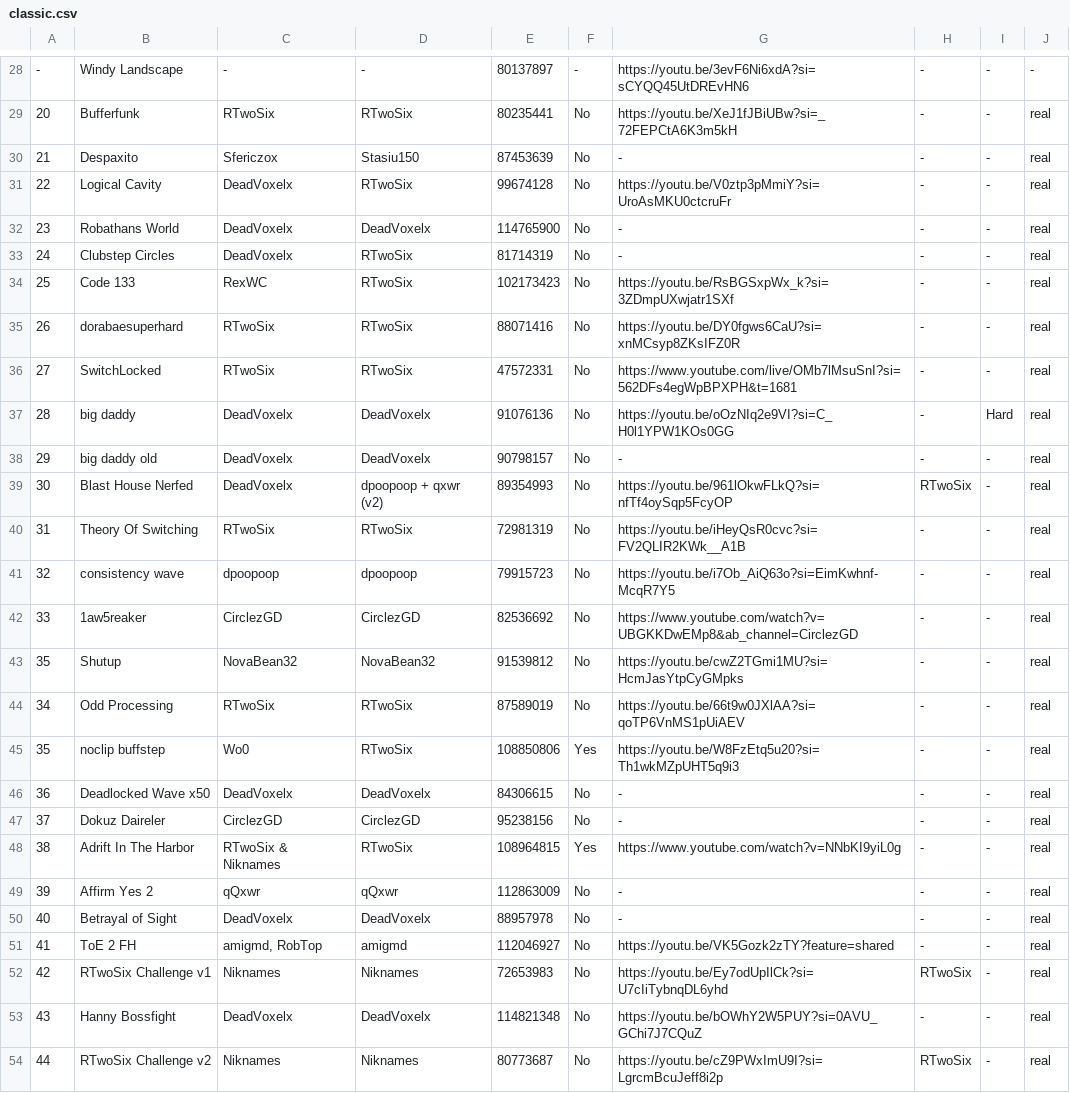
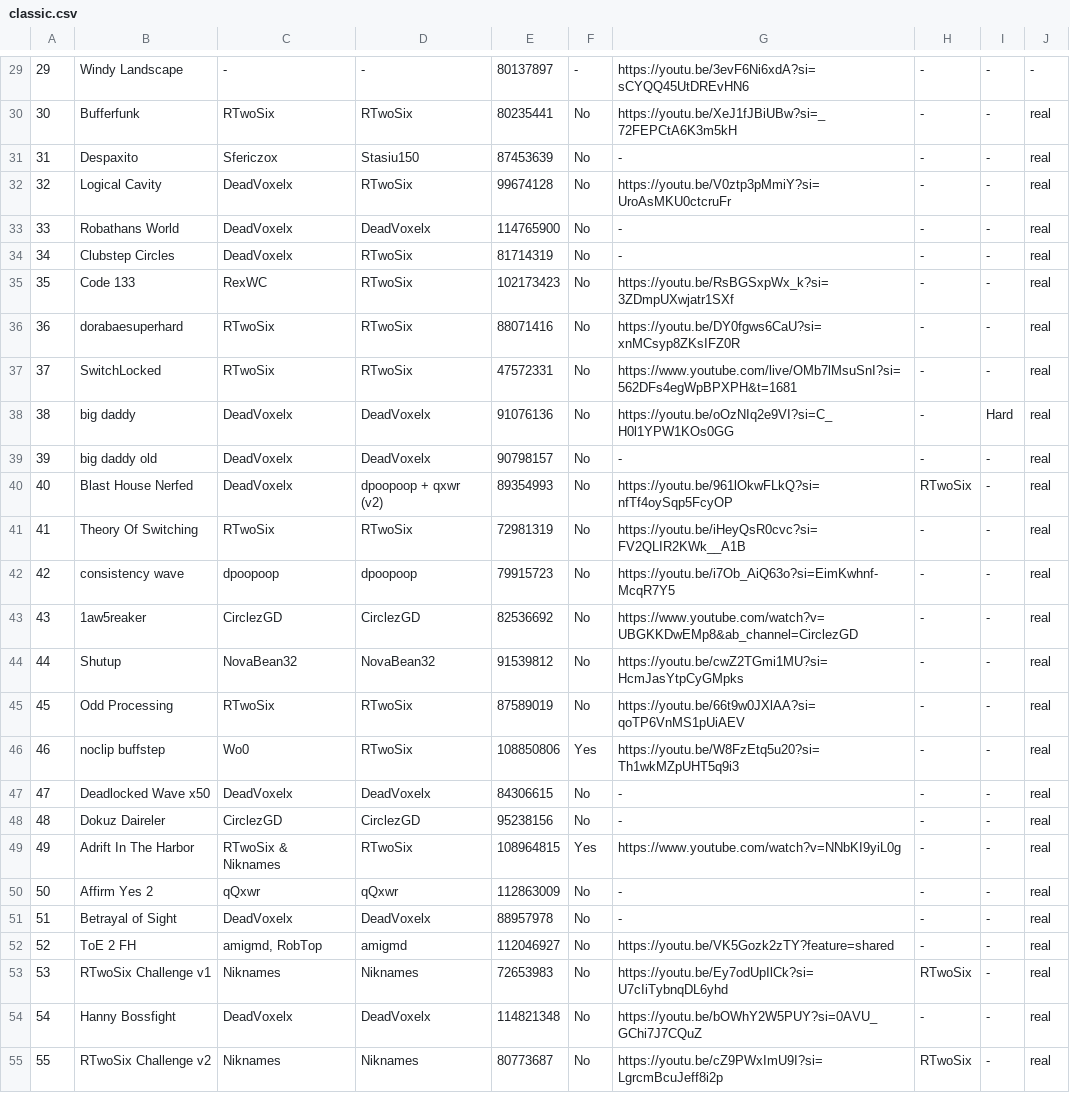
Before and after one commit to CyanGuy111/obgdemonlist, a CSV file: data/classic.csv, drawn as a sheet; only a part is shown, gaps mark what is left out; the diff covers the shown part only.

```diff
--- a/data/classic.csv
+++ b/data/classic.csv
@@ -28,27 +29,27 @@
--,Windy Landscape,-,-,80137897,-,https://youtu.be/3evF6Ni6xdA?si=sCYQQ45UtDREvHN6,-,-,-
-20,Bufferfunk,RTwoSix,RTwoSix,80235441,No,https://youtu.be/XeJ1fJBiUBw?si=_72FEPCtA6K3m5kH,-,-,real
-21,Despaxito,Sfericzox,Stasiu150,87453639,No,-,-,-,real
-22,Logical Cavity,DeadVoxelx,RTwoSix,99674128,No,https://youtu.be/V0ztp3pMmiY?si=UroAsMKU0ctcruFr,-,-,real
-23,Robathans World,DeadVoxelx,DeadVoxelx,114765900,No,-,-,-,real
-24,Clubstep Circles,DeadVoxelx,RTwoSix,81714319,No,-,-,-,real
-25,Code 133,RexWC,RTwoSix,102173423,No,https://youtu.be/RsBGSxpWx_k?si=3ZDmpUXwjatr1SXf,-,-,real
-26,dorabaesuperhard,RTwoSix,RTwoSix,88071416,No,https://youtu.be/DY0fgws6CaU?si=xnMCsyp8ZKsIFZ0R,-,-,real
-27,SwitchLocked,RTwoSix,RTwoSix,47572331,No,https://www.youtube.com/live/OMb7lMsuSnI?si=562DFs4egWpBPXPH&t=1681,-,-,real
-28,big daddy,DeadVoxelx,DeadVoxelx,91076136,No,https://youtu.be/oOzNIq2e9VI?si=C_H0l1YPW1KOs0GG,-,Hard,real
-29,big daddy old,DeadVoxelx,DeadVoxelx,90798157,No,-,-,-,real
-30,Blast House Nerfed,DeadVoxelx,dpoopoop + qxwr (v2),89354993,No,https://youtu.be/961lOkwFLkQ?si=nfTf4oySqp5FcyOP,RTwoSix,-,real
-31,Theory Of Switching,RTwoSix,RTwoSix,72981319,No,https://youtu.be/iHeyQsR0cvc?si=FV2QLIR2KWk__A1B,-,-,real
-32,consistency wave,dpoopoop,dpoopoop,79915723,No,https://youtu.be/i7Ob_AiQ63o?si=EimKwhnf-McqR7Y5,-,-,real
-33,1aw5reaker,CirclezGD,CirclezGD,82536692,No,https://www.youtube.com/watch?v=UBGKKDwEMp8&ab_channel=CirclezGD,-,-,real
-35,Shutup,NovaBean32,NovaBean32,91539812,No,https://youtu.be/cwZ2TGmi1MU?si=HcmJasYtpCyGMpks,-,-,real
-34,Odd Processing,RTwoSix,RTwoSix,87589019,No,https://youtu.be/66t9w0JXlAA?si=qoTP6VnMS1pUiAEV,-,-,real
-35,noclip buffstep,Wo0,RTwoSix,108850806,Yes,https://youtu.be/W8FzEtq5u20?si=Th1wkMZpUHT5q9i3,-,-,real
-36,Deadlocked Wave x50,DeadVoxelx,DeadVoxelx,84306615,No,-,-,-,real
-37,Dokuz Daireler,CirclezGD,CirclezGD,95238156,No,-,-,-,real
-38,Adrift In The Harbor,RTwoSix & Niknames,RTwoSix,108964815,Yes,https://www.youtube.com/watch?v=NNbKI9yiL0g,-,-,real
-39,Affirm Yes 2,qQxwr,qQxwr,112863009,No,-,-,-,real
-40,Betrayal of Sight,DeadVoxelx,DeadVoxelx,88957978,No,-,-,-,real
-41,ToE 2 FH,"amigmd, RobTop",amigmd,112046927,No,https://youtu.be/VK5Gozk2zTY?feature=shared,-,-,real
-42,RTwoSix Challenge v1,Niknames,Niknames,72653983,No,https://youtu.be/Ey7odUpIlCk?si=U7cIiTybnqDL6yhd,RTwoSix,-,real
-43,Hanny Bossfight,DeadVoxelx,DeadVoxelx,114821348,No,https://youtu.be/bOWhY2W5PUY?si=0AVU_GChi7J7CQuZ,-,-,real
-44,RTwoSix Challenge v2,Niknames,Niknames,80773687,No,https://youtu.be/cZ9PWxImU9I?si=LgrcmBcuJeff8i2p,RTwoSix,-,real
+29,Windy Landscape,-,-,80137897,-,https://youtu.be/3evF6Ni6xdA?si=sCYQQ45UtDREvHN6,-,-,-,,,,,,,,,,,,,,,,
+30,Bufferfunk,RTwoSix,RTwoSix,80235441,No,https://youtu.be/XeJ1fJBiUBw?si=_72FEPCtA6K3m5kH,-,-,real,,,,,,,,,,,,,,,,
+31,Despaxito,Sfericzox,Stasiu150,87453639,No,-,-,-,real,,,,,,,,,,,,,,,,
+32,Logical Cavity,DeadVoxelx,RTwoSix,99674128,No,https://youtu.be/V0ztp3pMmiY?si=UroAsMKU0ctcruFr,-,-,real,,,,,,,,,,,,,,,,
+33,Robathans World,DeadVoxelx,DeadVoxelx,114765900,No,-,-,-,real,,,,,,,,,,,,,,,,
+34,Clubstep Circles,DeadVoxelx,RTwoSix,81714319,No,-,-,-,real,,,,,,,,,,,,,,,,
+35,Code 133,RexWC,RTwoSix,102173423,No,https://youtu.be/RsBGSxpWx_k?si=3ZDmpUXwjatr1SXf,-,-,real,,,,,,,,,,,,,,,,
+36,dorabaesuperhard,RTwoSix,RTwoSix,88071416,No,https://youtu.be/DY0fgws6CaU?si=xnMCsyp8ZKsIFZ0R,-,-,real,,,,,,,,,,,,,,,,
+37,SwitchLocked,RTwoSix,RTwoSix,47572331,No,https://www.youtube.com/live/OMb7lMsuSnI?si=562DFs4egWpBPXPH&t=1681,-,-,real,,,,,,,,,,,,,,,,
+38,big daddy,DeadVoxelx,DeadVoxelx,91076136,No,https://youtu.be/oOzNIq2e9VI?si=C_H0l1YPW1KOs0GG,-,Hard,real,,,,,,,,,,,,,,,,
+39,big daddy old,DeadVoxelx,DeadVoxelx,90798157,No,-,-,-,real,,,,,,,,,,,,,,,,
+40,Blast House Nerfed,DeadVoxelx,dpoopoop + qxwr (v2),89354993,No,https://youtu.be/961lOkwFLkQ?si=nfTf4oySqp5FcyOP,RTwoSix,-,real,,,,,,,,,,,,,,,,
+41,Theory Of Switching,RTwoSix,RTwoSix,72981319,No,https://youtu.be/iHeyQsR0cvc?si=FV2QLIR2KWk__A1B,-,-,real,,,,,,,,,,,,,,,,
+42,consistency wave,dpoopoop,dpoopoop,79915723,No,https://youtu.be/i7Ob_AiQ63o?si=EimKwhnf-McqR7Y5,-,-,real,,,,,,,,,,,,,,,,
+43,1aw5reaker,CirclezGD,CirclezGD,82536692,No,https://www.youtube.com/watch?v=UBGKKDwEMp8&ab_channel=CirclezGD,-,-,real,,,,,,,,,,,,,,,,
+44,Shutup,NovaBean32,NovaBean32,91539812,No,https://youtu.be/cwZ2TGmi1MU?si=HcmJasYtpCyGMpks,-,-,real,,,,,,,,,,,,,,,,
+45,Odd Processing,RTwoSix,RTwoSix,87589019,No,https://youtu.be/66t9w0JXlAA?si=qoTP6VnMS1pUiAEV,-,-,real,,,,,,,,,,,,,,,,
+46,noclip buffstep,Wo0,RTwoSix,108850806,Yes,https://youtu.be/W8FzEtq5u20?si=Th1wkMZpUHT5q9i3,-,-,real,,,,,,,,,,,,,,,,
+47,Deadlocked Wave x50,DeadVoxelx,DeadVoxelx,84306615,No,-,-,-,real,,,,,,,,,,,,,,,,
+48,Dokuz Daireler,CirclezGD,CirclezGD,95238156,No,-,-,-,real,,,,,,,,,,,,,,,,
+49,Adrift In The Harbor,RTwoSix & Niknames,RTwoSix,108964815,Yes,https://www.youtube.com/watch?v=NNbKI9yiL0g,-,-,real,,,,,,,,,,,,,,,,
+50,Affirm Yes 2,qQxwr,qQxwr,112863009,No,-,-,-,real,,,,,,,,,,,,,,,,
+51,Betrayal of Sight,DeadVoxelx,DeadVoxelx,88957978,No,-,-,-,real,,,,,,,,,,,,,,,,
+52,ToE 2 FH,"amigmd, RobTop",amigmd,112046927,No,https://youtu.be/VK5Gozk2zTY?feature=shared,-,-,real,,,,,,,,,,,,,,,,
+53,RTwoSix Challenge v1,Niknames,Niknames,72653983,No,https://youtu.be/Ey7odUpIlCk?si=U7cIiTybnqDL6yhd,RTwoSix,-,real,,,,,,,,,,,,,,,,
+54,Hanny Bossfight,DeadVoxelx,DeadVoxelx,114821348,No,https://youtu.be/bOWhY2W5PUY?si=0AVU_GChi7J7CQuZ,-,-,real,,,,,,,,,,,,,,,,
+55,RTwoSix Challenge v2,Niknames,Niknames,80773687,No,https://youtu.be/cZ9PWxImU9I?si=LgrcmBcuJeff8i2p,RTwoSix,-,real,,,,,,,,,,,,,,,,
```
Also changed, not shown: 1 added row and 27 edited cells elsewhere in this file, data/sc.csv, 54 other files.
